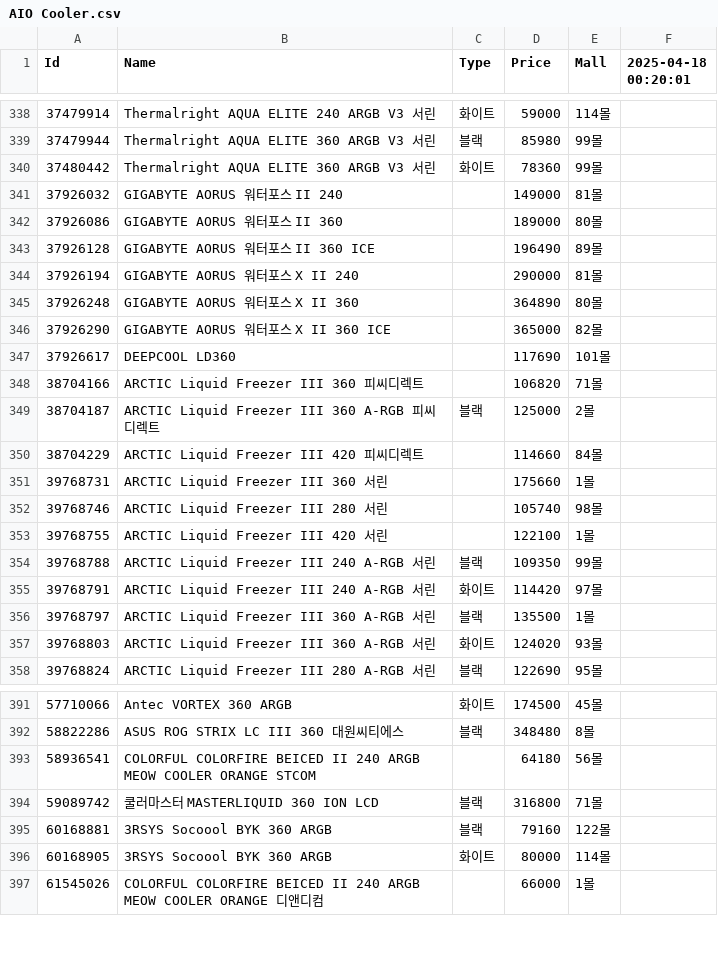
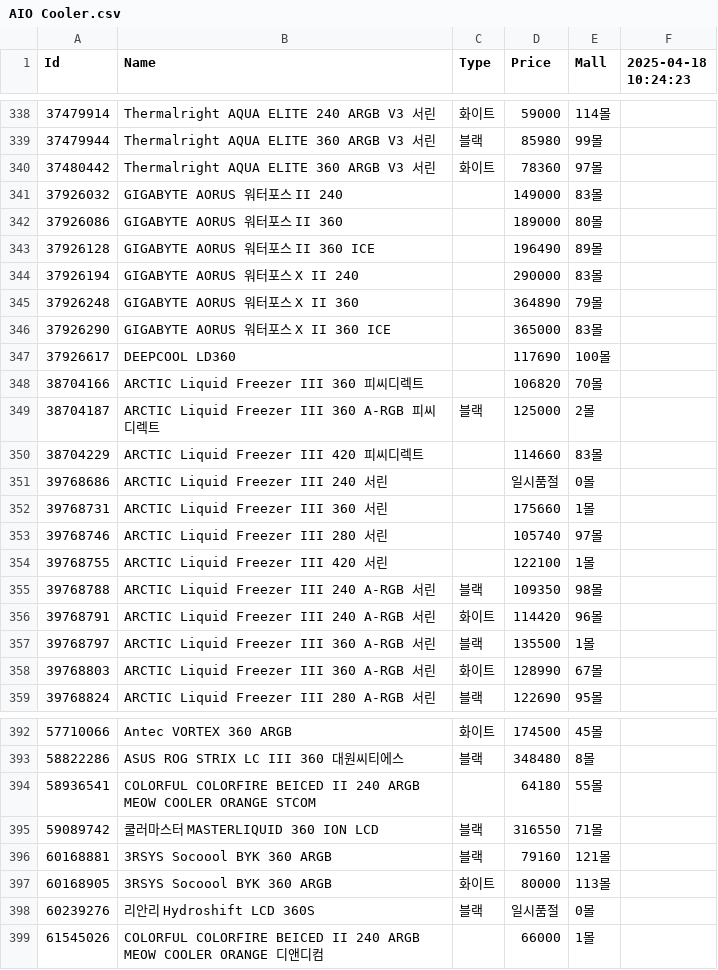
Before and after one commit to SSSSSSSSSSSSSSSSSSSSSSSSSSSSSSSSSSSSSun/Danawa-Crawler, a CSV file: crawl_data/AIO Cooler.csv, drawn as a sheet; only a part is shown, gaps mark what is left out; the diff covers the shown part only.

```diff
--- a/crawl_data/AIO Cooler.csv
+++ b/crawl_data/AIO Cooler.csv
@@ -1 +1 @@
-Id,Name,Type,Price,Mall,2025-04-18 00:20:01
+Id,Name,Type,Price,Mall,2025-04-18 10:24:23
@@ -339,20 +339,21 @@ Id,Name,Type,Price,Mall,2025-04-18 00:20:01
 37479944,Thermalright AQUA ELITE 360 ARGB V3 서린,블랙,85980,99몰,
-37480442,Thermalright AQUA ELITE 360 ARGB V3 서린,화이트,78360,99몰,
-37926032,GIGABYTE AORUS 워터포스 II 240,,149000,81몰,
+37480442,Thermalright AQUA ELITE 360 ARGB V3 서린,화이트,78360,97몰,
+37926032,GIGABYTE AORUS 워터포스 II 240,,149000,83몰,
 37926086,GIGABYTE AORUS 워터포스 II 360,,189000,80몰,
 37926128,GIGABYTE AORUS 워터포스 II 360 ICE,,196490,89몰,
-37926194,GIGABYTE AORUS 워터포스 X II 240,,290000,81몰,
-37926248,GIGABYTE AORUS 워터포스 X II 360,,364890,80몰,
-37926290,GIGABYTE AORUS 워터포스 X II 360 ICE,,365000,82몰,
-37926617,DEEPCOOL LD360,,117690,101몰,
-38704166,ARCTIC Liquid Freezer III 360 피씨디렉트,,106820,71몰,
+37926194,GIGABYTE AORUS 워터포스 X II 240,,290000,83몰,
+37926248,GIGABYTE AORUS 워터포스 X II 360,,364890,79몰,
+37926290,GIGABYTE AORUS 워터포스 X II 360 ICE,,365000,83몰,
+37926617,DEEPCOOL LD360,,117690,100몰,
+38704166,ARCTIC Liquid Freezer III 360 피씨디렉트,,106820,70몰,
 38704187,ARCTIC Liquid Freezer III 360 A-RGB 피씨디렉트,블랙,125000,2몰,
-38704229,ARCTIC Liquid Freezer III 420 피씨디렉트,,114660,84몰,
+38704229,ARCTIC Liquid Freezer III 420 피씨디렉트,,114660,83몰,
+39768686,ARCTIC Liquid Freezer III 240 서린,,일시품절,0몰,
 39768731,ARCTIC Liquid Freezer III 360 서린,,175660,1몰,
-39768746,ARCTIC Liquid Freezer III 280 서린,,105740,98몰,
+39768746,ARCTIC Liquid Freezer III 280 서린,,105740,97몰,
 39768755,ARCTIC Liquid Freezer III 420 서린,,122100,1몰,
-39768788,ARCTIC Liquid Freezer III 240 A-RGB 서린,블랙,109350,99몰,
-39768791,ARCTIC Liquid Freezer III 240 A-RGB 서린,화이트,114420,97몰,
+39768788,ARCTIC Liquid Freezer III 240 A-RGB 서린,블랙,109350,98몰,
+39768791,ARCTIC Liquid Freezer III 240 A-RGB 서린,화이트,114420,96몰,
 39768797,ARCTIC Liquid Freezer III 360 A-RGB 서린,블랙,135500,1몰,
-39768803,ARCTIC Liquid Freezer III 360 A-RGB 서린,화이트,124020,93몰,
+39768803,ARCTIC Liquid Freezer III 360 A-RGB 서린,화이트,128990,67몰,
 39768824,ARCTIC Liquid Freezer III 280 A-RGB 서린,블랙,122690,95몰,
@@ -392,6 +393,7 @@ Id,Name,Type,Price,Mall,2025-04-18 00:20:01
 58822286,ASUS ROG STRIX LC III 360 대원씨티에스,블랙,348480,8몰,
-58936541,COLORFUL COLORFIRE BEICED II 240 ARGB MEOW COOLER ORANGE STCOM,,64180,56몰,
-59089742,쿨러마스터 MASTERLIQUID 360 ION LCD,블랙,316800,71몰,
-60168881,3RSYS Socoool BYK 360 ARGB,블랙,79160,122몰,
-60168905,3RSYS Socoool BYK 360 ARGB,화이트,80000,114몰,
+58936541,COLORFUL COLORFIRE BEICED II 240 ARGB MEOW COOLER ORANGE STCOM,,64180,55몰,
+59089742,쿨러마스터 MASTERLIQUID 360 ION LCD,블랙,316550,71몰,
+60168881,3RSYS Socoool BYK 360 ARGB,블랙,79160,121몰,
+60168905,3RSYS Socoool BYK 360 ARGB,화이트,80000,113몰,
+60239276,리안리 Hydroshift LCD 360S,블랙,일시품절,0몰,
 61545026,COLORFUL COLORFIRE BEICED II 240 ARGB MEOW COOLER ORANGE 디앤디컴,,66000,1몰,
```
Also changed, not shown: 106 edited cells elsewhere in this file, crawl_data/Case.csv, crawl_data/Mainboard.csv, 7 other files.
